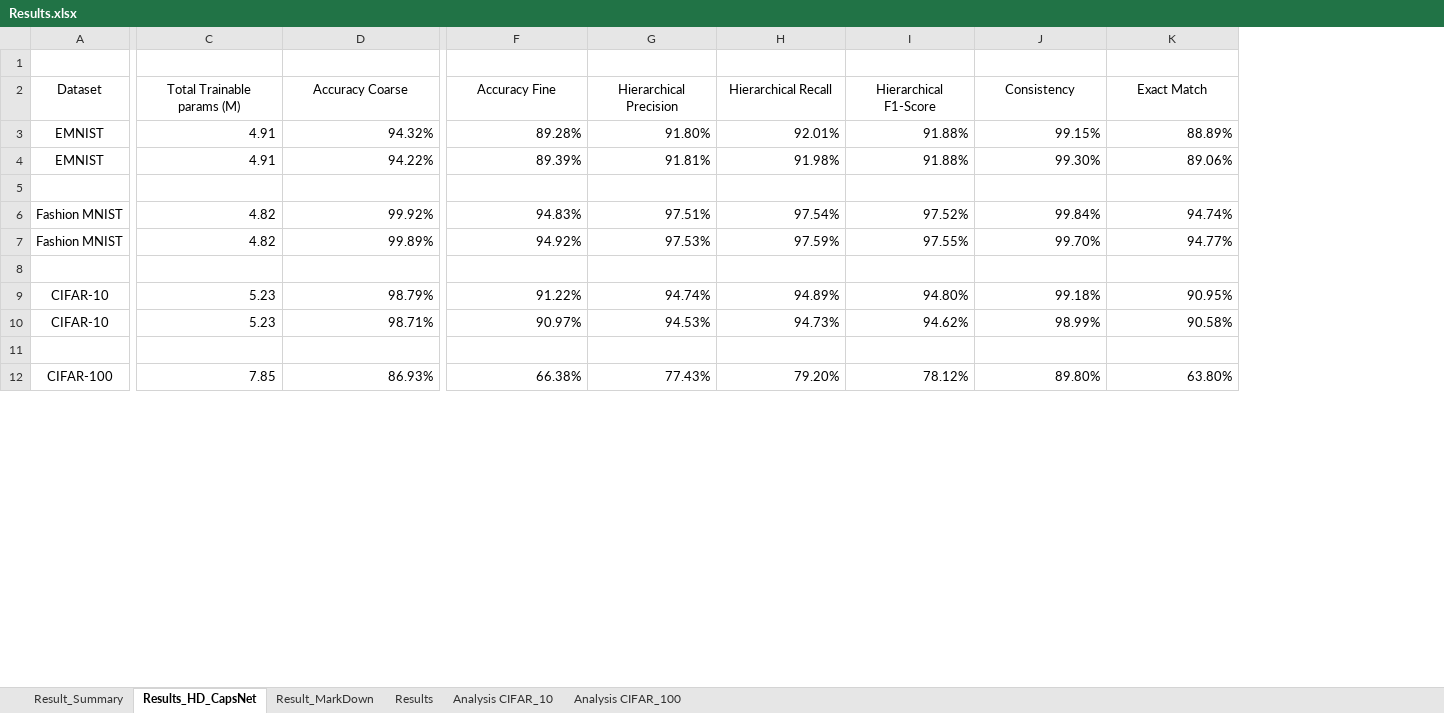
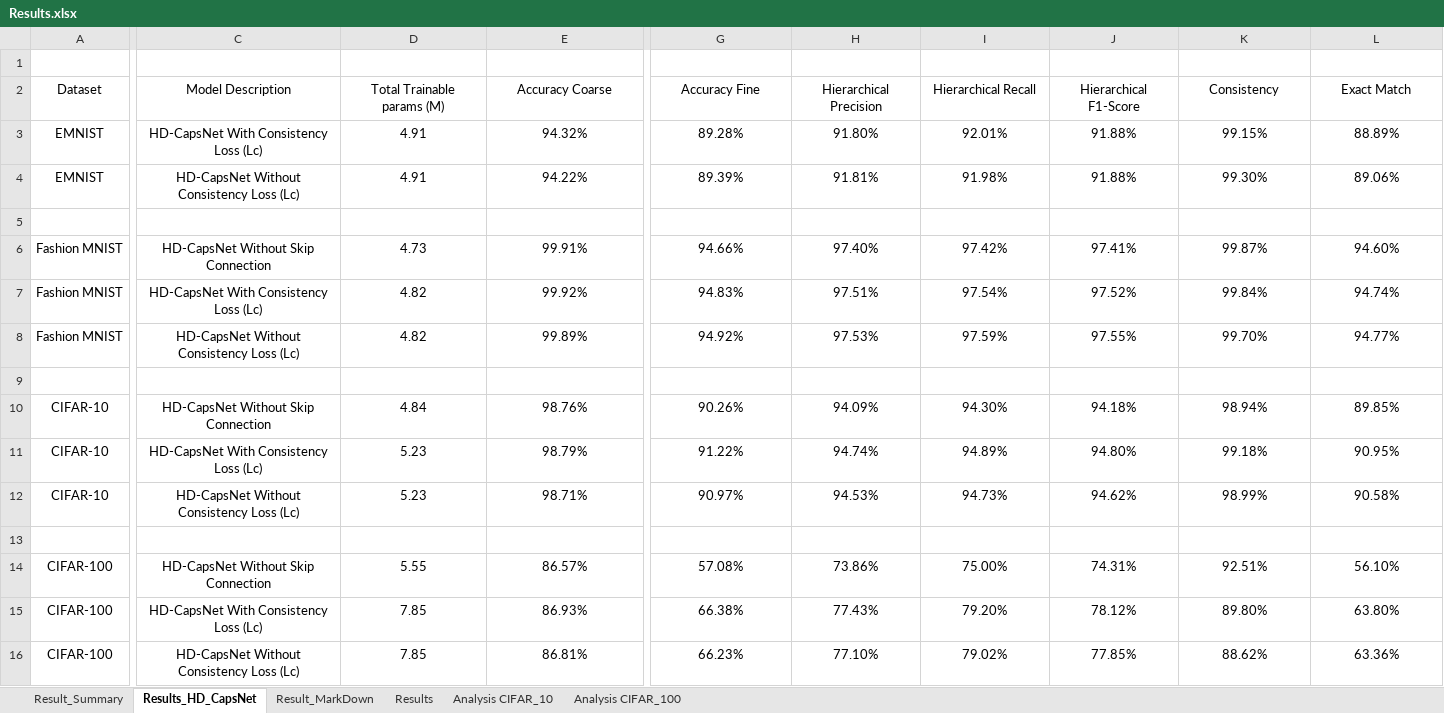
Before and after one commit to tasrif-khondaker/HD-CapsNet, an Excel workbook: Results/Results.xlsx, sheet Results_HD_CapsNet, drawn as a sheet; only a part is shown, gaps mark what is left out; values as stored, in another font and other column widths than the file's, no borders; conditional formats not drawn; addresses are those after the commit; rows hold the shown columns only; the diff covers the shown part only; the diff names each change by its address in the sheet, - before the commit and + after, or states it on an @@ line.

Commit message:
Updated Ablation study
With out skip connection ablation included for the following datasets:
1. FMNIST
2. CIFAR-10
3. CIFAR-100
4. CUB
5. Stanford Cars
6. Marine-Tree

```diff
--- a/Results/Results.xlsx (sheet Results_HD_CapsNet)
+++ b/Results/Results.xlsx (sheet Results_HD_CapsNet)
+column C (Model Description), rows 3-4: HD-CapsNet With Consistency Loss (Lc) | HD-CapsNet Without Consistency Loss (Lc); rows 7-8: HD-CapsNet With Consistency Loss (Lc) | HD-CapsNet Without Consistency Loss (Lc); rows 11-12: HD-CapsNet With Consistency Loss (Lc) | HD-CapsNet Without Consistency Loss (Lc); row 15: HD-CapsNet With Consistency Loss (Lc)
-D3:E4 alignment: right
+D3:E4 alignment: center
-G3:L4 alignment: right
+G3:L4 alignment: center
+row 6: Fashion MNIST | HD-CapsNet Without Skip Connection | 4.73 | 99.91% | 94.66% | 97.40% | 97.42% | 97.41% | 99.87% | 94.60%
-D7:L8 alignment: right
+D7:L8 alignment: center
+row 10: CIFAR-10 | HD-CapsNet Without Skip Connection | 4.84 | 98.76% | 90.26% | 94.09% | 94.30% | 94.18% | 98.94% | 89.85%
-D11:L12 alignment: right
+D11:L12 alignment: center
+row 14: CIFAR-100 | HD-CapsNet Without Skip Connection | 5.55 | 86.57% | 57.08% | 73.86% | 75.00% | 74.31% | 92.51% | 56.10%
-D15:L15 alignment: right
+D15:L15 alignment: center
+row 16: CIFAR-100 | HD-CapsNet Without Consistency Loss (Lc) | 7.85 | 86.81% | 66.23% | 77.10% | 79.02% | 77.85% | 88.62% | 63.36%
```
Also changed, not shown: 5 added rows, 2 removed rows, 1 edited cell and cell formats elsewhere in this sheet, sheet Result_Summary, 20 other files.
